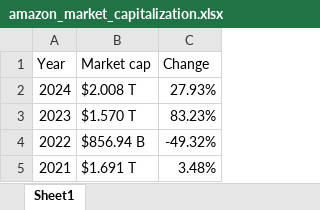
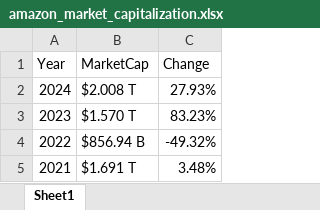
Before and after one commit to gmnzor/03_Data_Engineering_Project, an Excel workbook: Resources/amazon_market_capitalization.xlsx, sheet Sheet1, drawn as a sheet; only a part is shown; values as stored, in another font and other column widths than the file's, no borders; the diff names each change by its address in the sheet, - before the commit and + after, or states it on an @@ line.

Commit message:
Finalized market cap csv

```diff
--- a/Resources/amazon_market_capitalization.xlsx (sheet Sheet1)
+++ b/Resources/amazon_market_capitalization.xlsx (sheet Sheet1)
-B1: Market cap
+B1: MarketCap
```
Also changed, not shown: Resources/apple_market_capitalization.xlsx, Resources/facebook_market_capitalization.xlsx, 5 other files.
